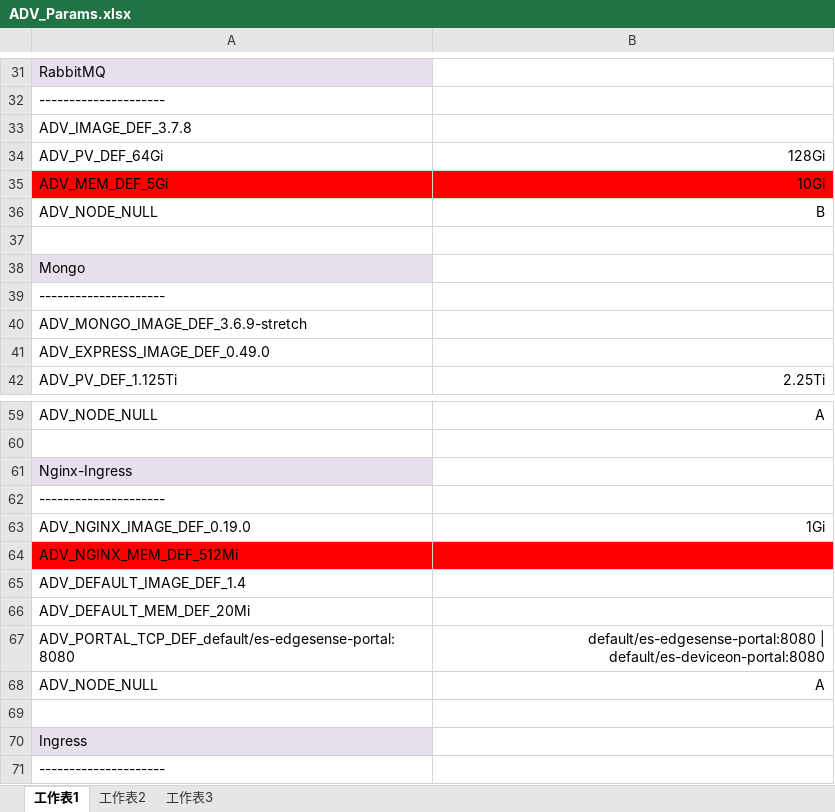
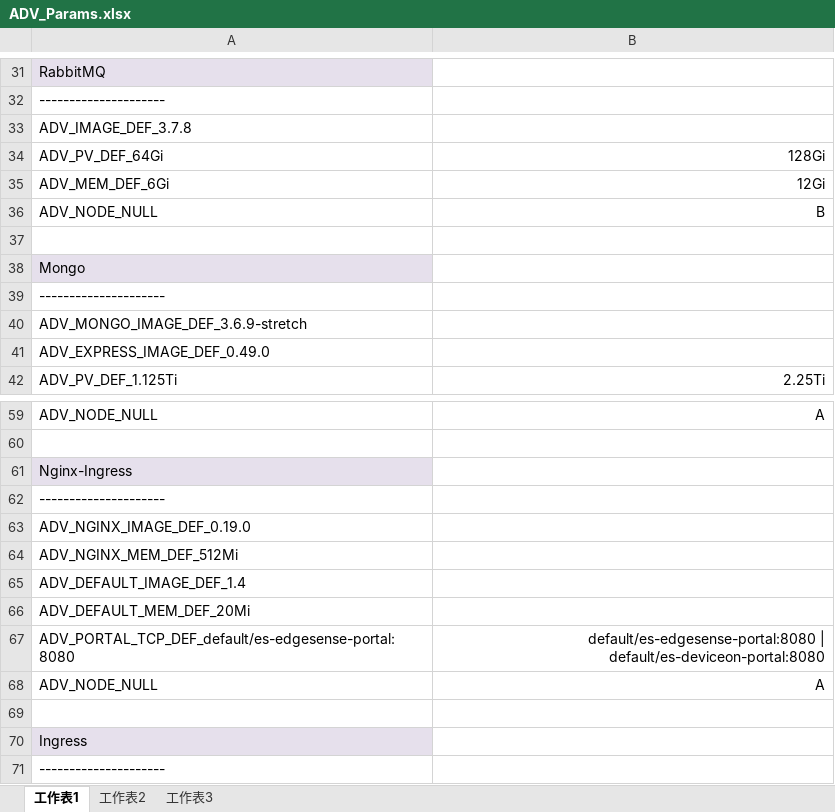
Before and after one commit to TsubasaEX/Tracks, an Excel workbook: spec/ADV_Params.xlsx, sheet 工作表1, drawn as a sheet; only a part is shown, gaps mark what is left out; values as stored, in another font and other column widths than the file's, no borders; charts and pictures not drawn; the diff names each change by its address in the sheet, - before the commit and + after, or states it on an @@ line.

```diff
--- a/spec/ADV_Params.xlsx (sheet 工作表1)
+++ b/spec/ADV_Params.xlsx (sheet 工作表1)
-A35: ADV_MEM_DEF_5Gi
+A35: ADV_MEM_DEF_6Gi
-A35:B35 fill: #FF0000
+A35:B35 fill: none
-B35: 10Gi
+B35: 12Gi
-B63: 1Gi
+B63: (empty)
-A64:B64 fill: #FF0000
+A64:B64 fill: none
```
Also changed, not shown: spec/ark3530_specs.xlsx, 2 other files.
